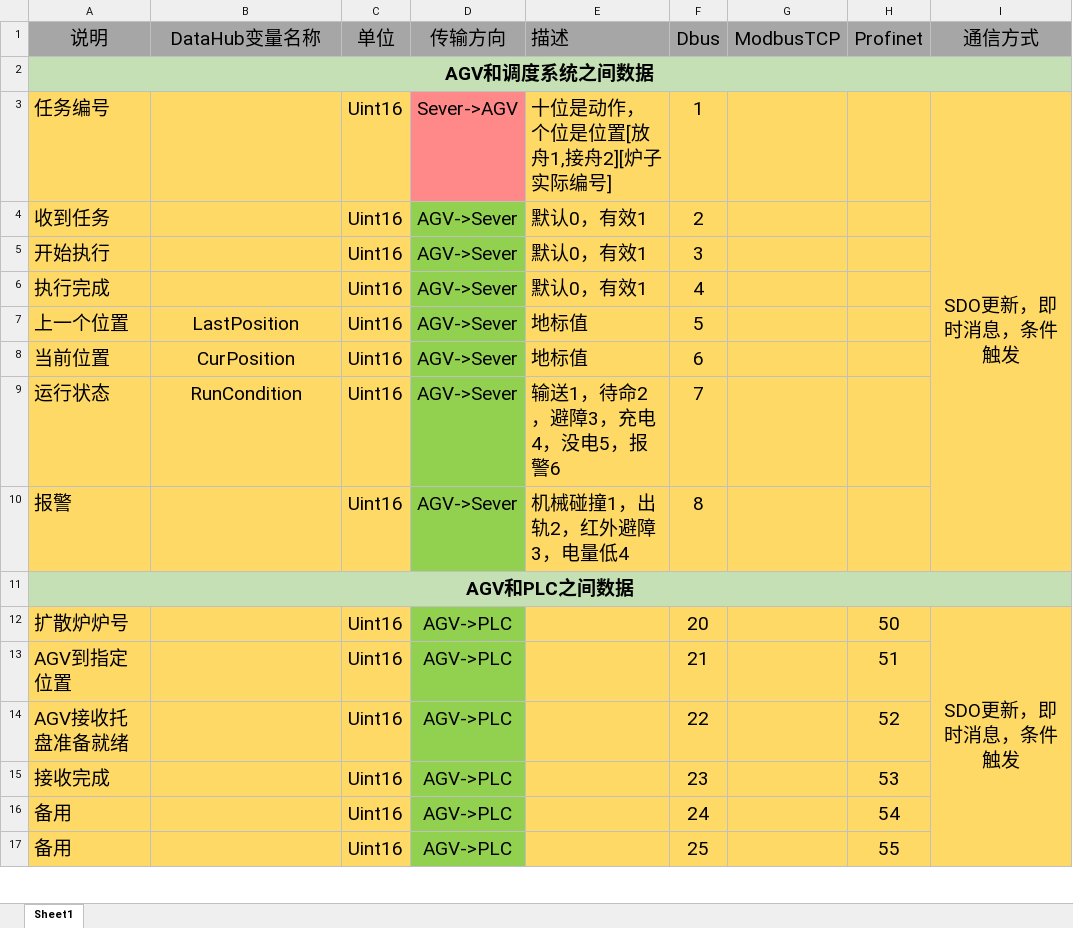
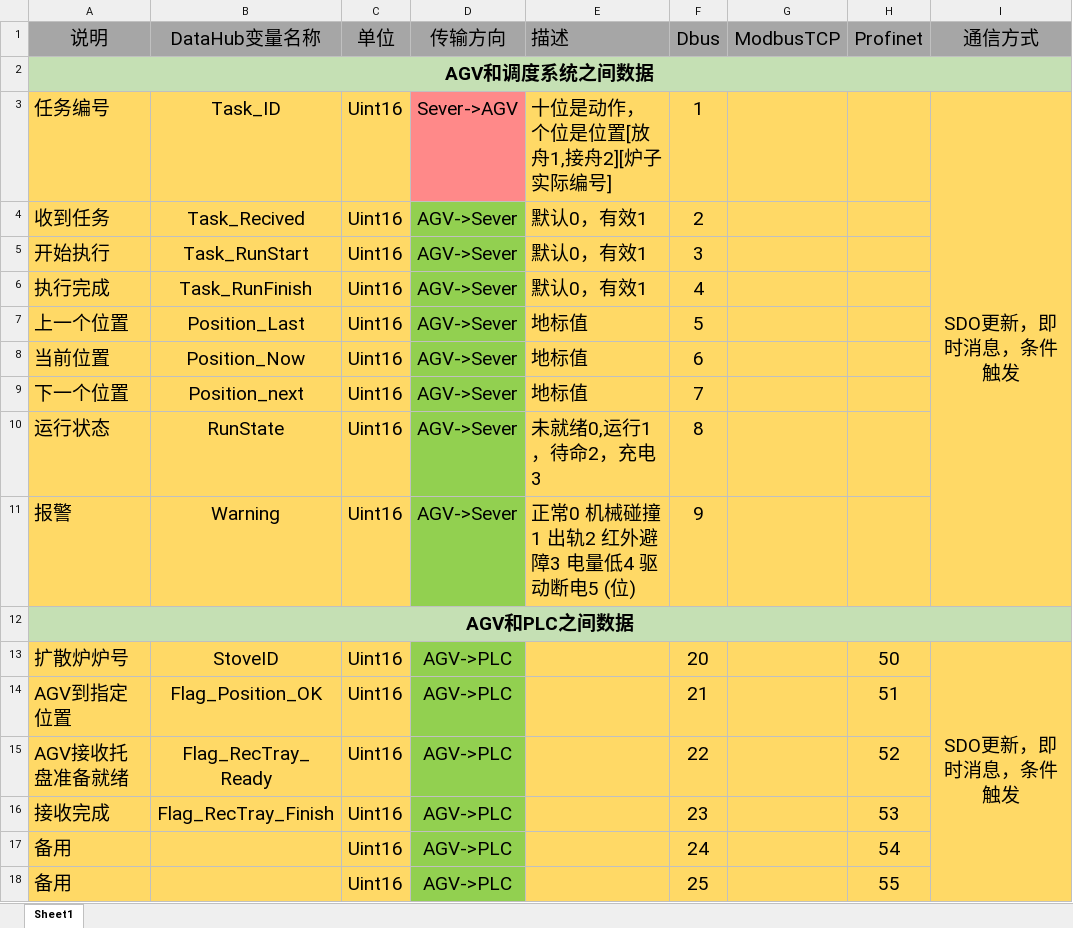
Before and after one commit to ChengHeAGV/UdpSever, an Excel workbook: 哈工大/通信/AGV.xlsx, sheet Sheet1, drawn as a sheet; only a part is shown; values as stored, in another font and other column widths than the file's, no borders; addresses are those after the commit; the diff covers the shown part only; the diff names each change by its address in the sheet, - before the commit and + after, or states it on an @@ line.

Commit message:
Modbu及Dbus数据同步完成

```diff
--- a/哈工大/通信/AGV.xlsx (sheet Sheet1)
+++ b/哈工大/通信/AGV.xlsx (sheet Sheet1)
-B3 (DataHub变量名称): (empty)
+B3 (DataHub变量名称): Task_ID
-B4 (DataHub变量名称): (empty)
+B4 (DataHub变量名称): Task_Recived
-B5 (DataHub变量名称): (empty)
+B5 (DataHub变量名称): Task_RunStart
-B6 (DataHub变量名称): (empty)
+B6 (DataHub变量名称): Task_RunFinish
-B7 (DataHub变量名称): LastPosition
+B7 (DataHub变量名称): Position_Last
-B8 (DataHub变量名称): CurPosition
+B8 (DataHub变量名称): Position_Now
+row 9: 下一个位置 | Position_next | Uint16 | AGV->Sever | 地标值 | 7
-B10 (DataHub变量名称): RunCondition
+B10 (DataHub变量名称): RunState
-E10 (描述): 输送1，待命2，避障3，充电4，没电5，报警6
+E10 (描述): 未就绪0,运行1，待命2，充电3
-F10 (Dbus): 7
+F10 (Dbus): 8
-B11 (DataHub变量名称): (empty)
+B11 (DataHub变量名称): Warning
-E11 (描述): 机械碰撞1，出轨2，红外避障3，电量低4
+E11 (描述): 正常0 机械碰撞1 出轨2 红外避障3 电量低4 驱动断电5 (位)
-F11 (Dbus): 8
+F11 (Dbus): 9
-B13 (DataHub变量名称): (empty)
+B13 (DataHub变量名称): StoveID
-B14 (DataHub变量名称): (empty)
+B14 (DataHub变量名称): Flag_Position_OK
-B15 (DataHub变量名称): (empty)
+B15 (DataHub变量名称): Flag_RecTray_Ready
-B16 (DataHub变量名称): (empty)
+B16 (DataHub变量名称): Flag_RecTray_Finish
```
Also changed, not shown: 1 removed row and 26 edited cells elsewhere in this sheet, 46 other files.
